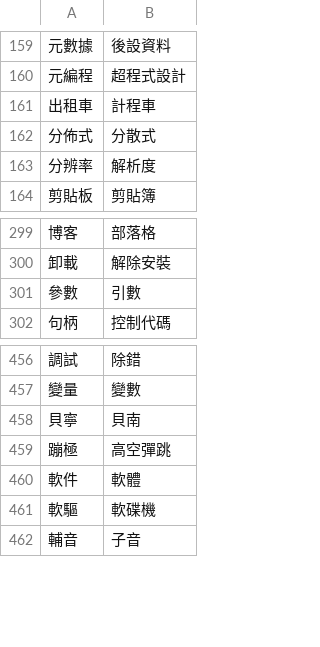
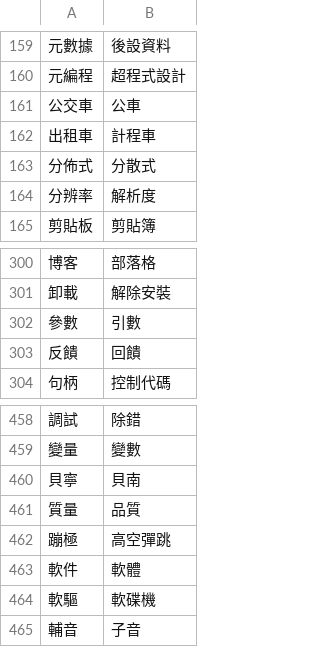
Before and after one commit to shc261392/crystal-mods, a TSV file: black-book/tc-localization/plugin/tables/opencc_tw.tsv, drawn as a sheet; only a part is shown, gaps mark what is left out; the diff names each change by its address in the sheet, - before the commit and + after, or states it on an @@ line.

```diff
--- a/black-book/tc-localization/plugin/tables/opencc_tw.tsv
+++ b/black-book/tc-localization/plugin/tables/opencc_tw.tsv
+row 161: 公交車 | 公車
+row 303: 反饋 | 回饋
+row 461: 質量 | 品質
```
Also changed, not shown: black-book/tc-localization/reference/overrides.tsv, 18 other files.
